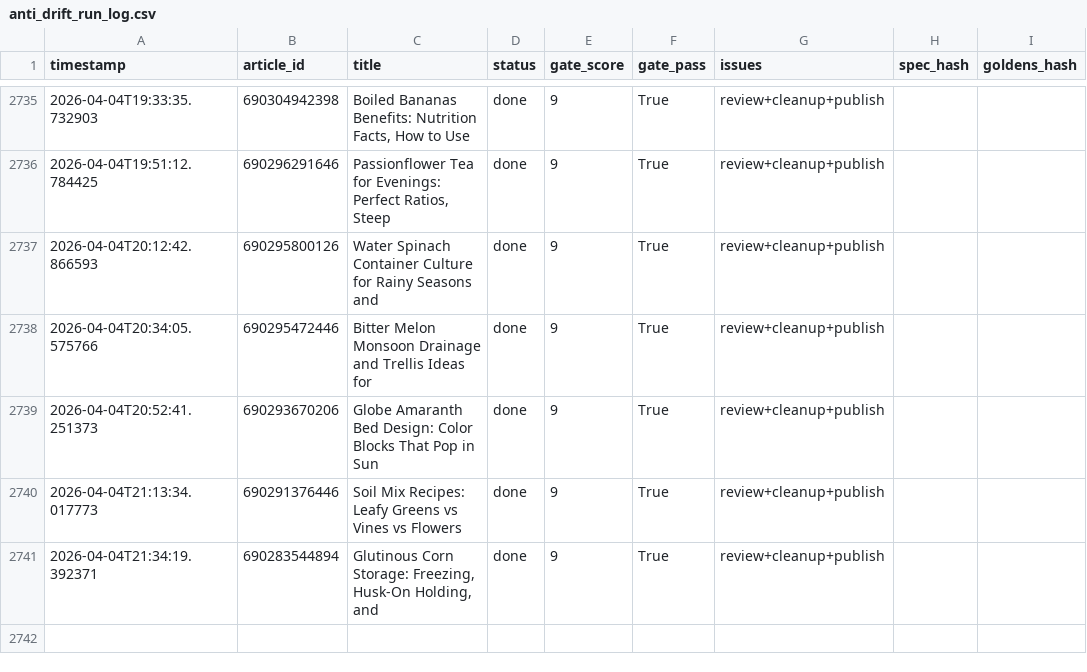
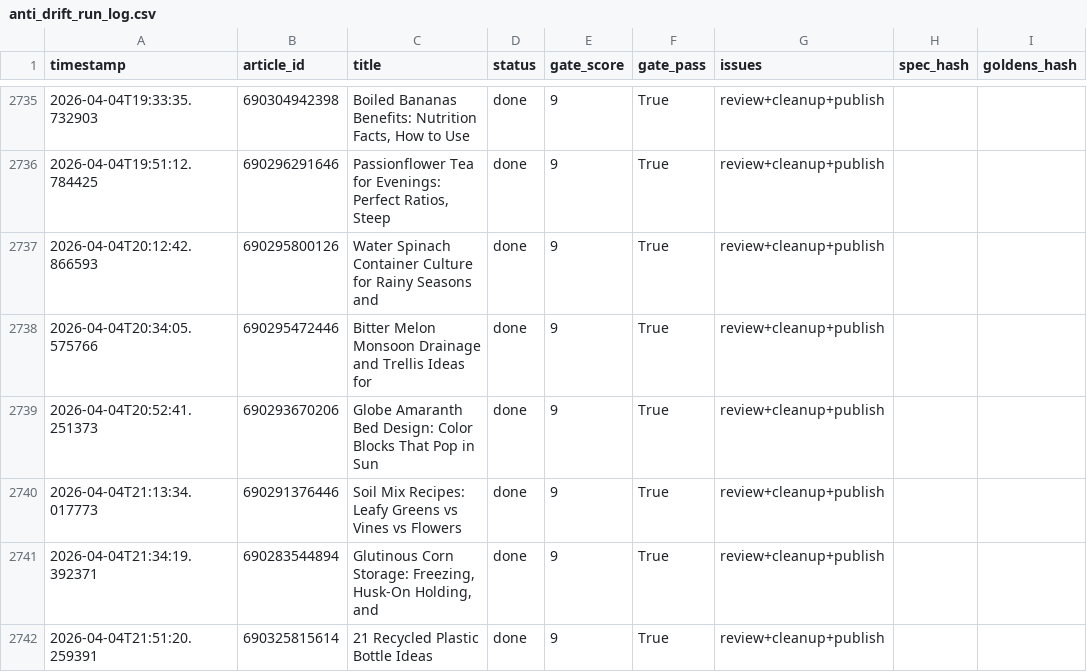
Before and after one commit to rozy0311/Shopify-Blog-Automation---Github-Actions, a CSV file: Agent - Pinterest -Shopify Blog Autopilot - End-to-End Content Factory/pipeline_v2/anti_drift_run_log.csv, drawn as a sheet; only a part is shown, gaps mark what is left out; the diff names each change by its address in the sheet, - before the commit and + after, or states it on an @@ line.

```diff
--- a/Agent - Pinterest -Shopify Blog Autopilot - End-to-End Content Factory/pipeline_v2/anti_drift_run_log.csv
+++ b/Agent - Pinterest -Shopify Blog Autopilot - End-to-End Content Factory/pipeline_v2/anti_drift_run_log.csv
+row 2742: 2026-04-04T21:51:20.259391 | 690325815614 | 21 Recycled Plastic Bottle Ideas | done | 9 | True | review+cleanup+publish
```
Also changed, not shown: 2 other files.
